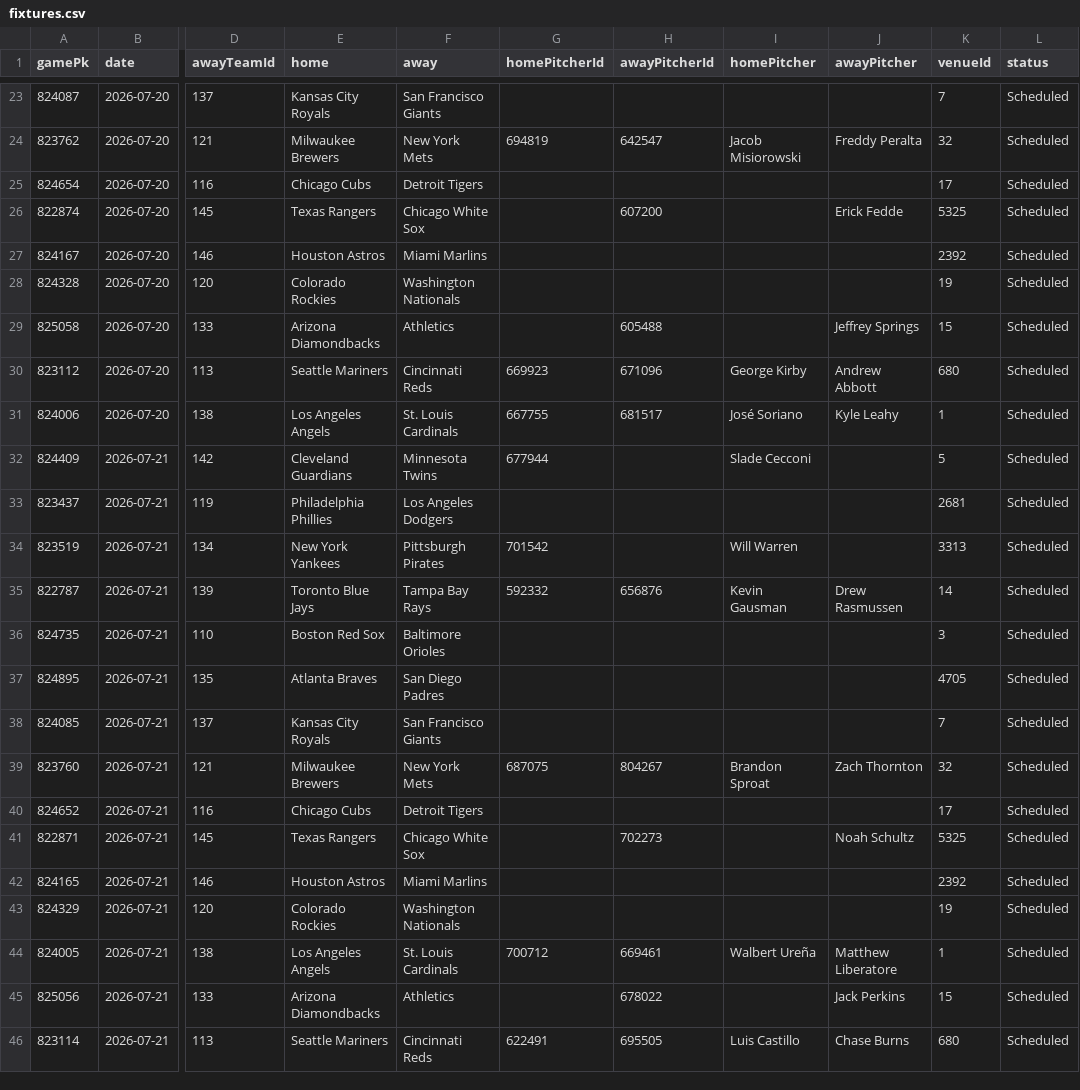
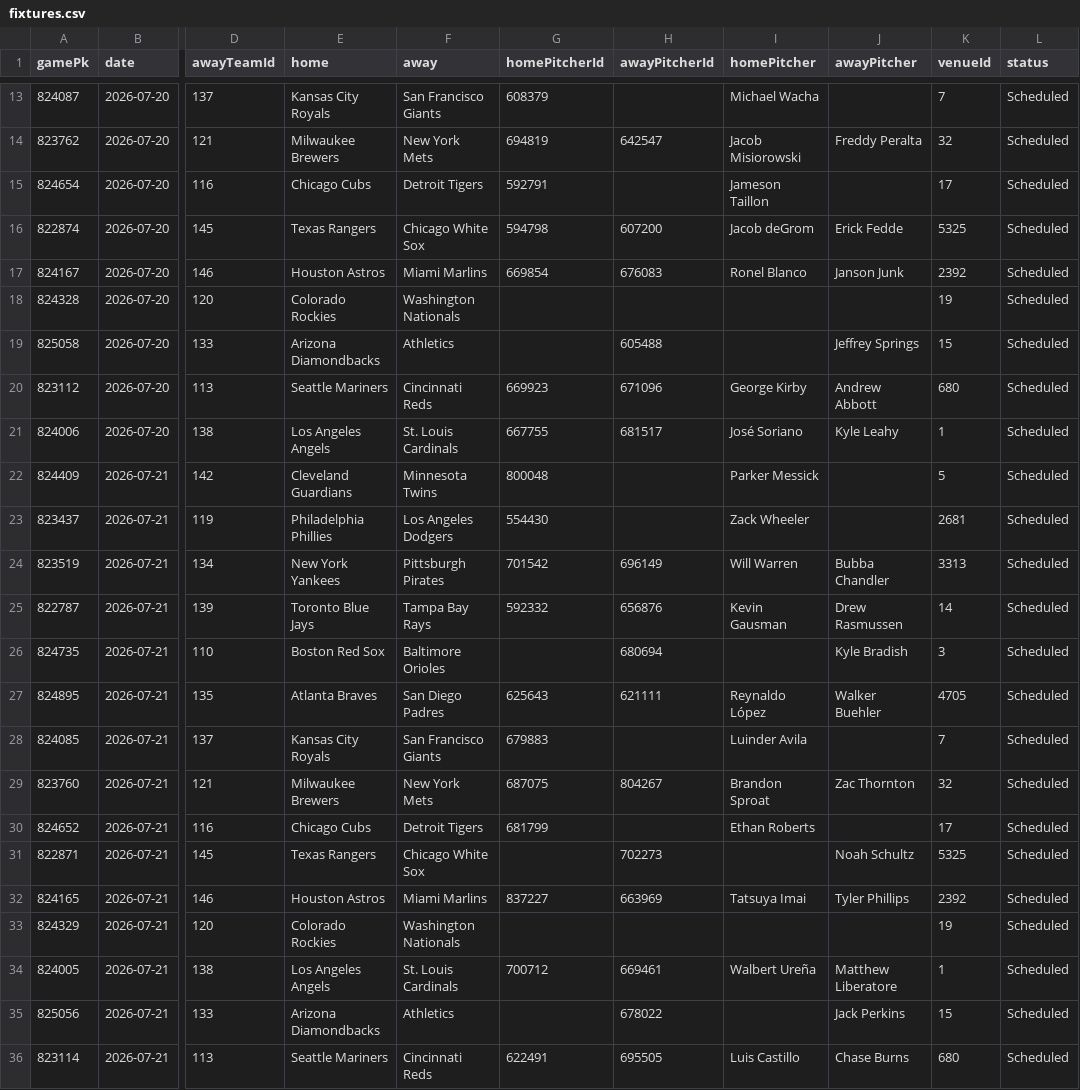
Before and after one commit to DanielTomaro13/MLB-Modelling, a CSV file: data/fixtures.csv, drawn as a sheet; only a part is shown, gaps mark what is left out; addresses are those after the commit; the diff covers the shown part only; the diff names each change by its address in the sheet, - before the commit and + after, or states it on an @@ line.

```diff
--- a/data/fixtures.csv
+++ b/data/fixtures.csv
-G13 (homePitcherId): (empty)
+G13 (homePitcherId): 608379
-I13 (homePitcher): (empty)
+I13 (homePitcher): Michael Wacha
-G15 (homePitcherId): (empty)
+G15 (homePitcherId): 592791
-I15 (homePitcher): (empty)
+I15 (homePitcher): Jameson Taillon
-G16 (homePitcherId): (empty)
+G16 (homePitcherId): 594798
-I16 (homePitcher): (empty)
+I16 (homePitcher): Jacob deGrom
-G17 (homePitcherId): (empty)
+G17 (homePitcherId): 669854
-H17 (awayPitcherId): (empty)
+H17 (awayPitcherId): 676083
-I17 (homePitcher): (empty)
+I17 (homePitcher): Ronel Blanco
-J17 (awayPitcher): (empty)
+J17 (awayPitcher): Janson Junk
-G22 (homePitcherId): 677944
+G22 (homePitcherId): 800048
-I22 (homePitcher): Slade Cecconi
+I22 (homePitcher): Parker Messick
-G23 (homePitcherId): (empty)
+G23 (homePitcherId): 554430
-I23 (homePitcher): (empty)
+I23 (homePitcher): Zack Wheeler
-H24 (awayPitcherId): (empty)
+H24 (awayPitcherId): 696149
-J24 (awayPitcher): (empty)
+J24 (awayPitcher): Bubba Chandler
-H26 (awayPitcherId): (empty)
+H26 (awayPitcherId): 680694
-J26 (awayPitcher): (empty)
+J26 (awayPitcher): Kyle Bradish
-G27 (homePitcherId): (empty)
+G27 (homePitcherId): 625643
-H27 (awayPitcherId): (empty)
+H27 (awayPitcherId): 621111
-I27 (homePitcher): (empty)
+I27 (homePitcher): Reynaldo López
-J27 (awayPitcher): (empty)
+J27 (awayPitcher): Walker Buehler
-G28 (homePitcherId): (empty)
+G28 (homePitcherId): 679883
-I28 (homePitcher): (empty)
+I28 (homePitcher): Luinder Avila
-J29 (awayPitcher): Zach Thornton
+J29 (awayPitcher): Zac Thornton
-G30 (homePitcherId): (empty)
+G30 (homePitcherId): 681799
-I30 (homePitcher): (empty)
+I30 (homePitcher): Ethan Roberts
-G32 (homePitcherId): (empty)
+G32 (homePitcherId): 837227
-H32 (awayPitcherId): (empty)
+H32 (awayPitcherId): 663969
-I32 (homePitcher): (empty)
+I32 (homePitcher): Tatsuya Imai
-J32 (awayPitcher): (empty)
+J32 (awayPitcher): Tyler Phillips
```
Also changed, not shown: 10 removed rows and 12 edited cells elsewhere in this file, reports/predictions.csv, 7 other files.
